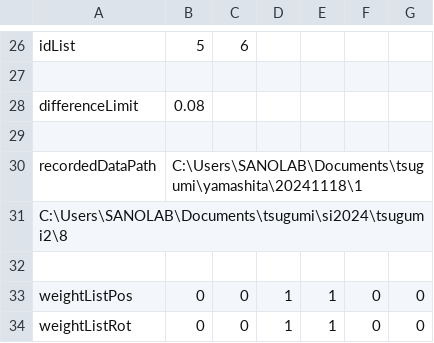
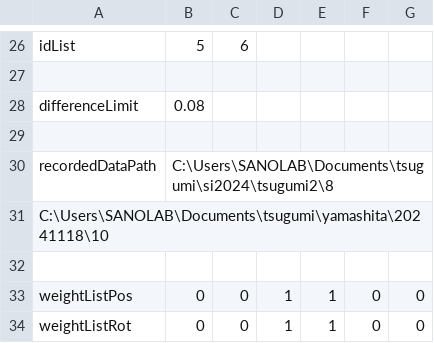
Before and after one commit to clz13087/skill-transfer, a CSV file: config/settings.csv, drawn as a sheet; only a part is shown, gaps mark what is left out.

```diff
--- a/config/settings.csv
+++ b/config/settings.csv
@@ -29,4 +29,4 @@ differenceLimit,0.08
 
-recordedDataPath,C:\Users\SANOLAB\Documents\tsugumi\yamashita\20241118\1
-C:\Users\SANOLAB\Documents\tsugumi\si2024\tsugumi2\8
+recordedDataPath,C:\Users\SANOLAB\Documents\tsugumi\si2024\tsugumi2\8
+C:\Users\SANOLAB\Documents\tsugumi\yamashita\20241118\10
 
```
Also changed, not shown: 1 other file.
